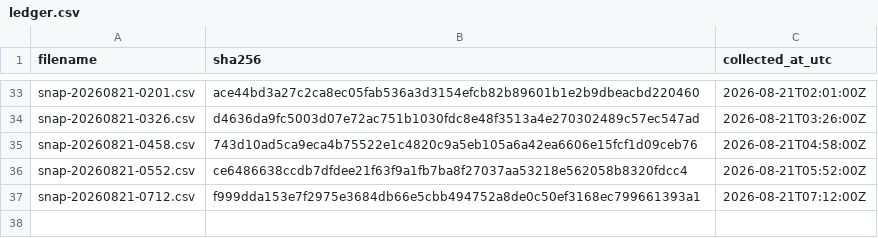
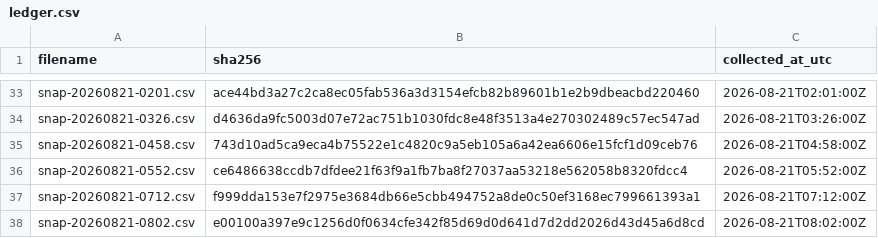
Before and after one commit to twill3c/midashi-sanmenkyo, a CSV file: data/ledger.csv, drawn as a sheet; only a part is shown, gaps mark what is left out; the diff names each change by its address in the sheet, - before the commit and + after, or states it on an @@ line.

```diff
--- a/data/ledger.csv
+++ b/data/ledger.csv
+row 38: snap-20260821-0802.csv | e00100a397e9c1256d0f0634cfe342f85d69d0d641d7d2dd2026d43d45a6d8cd | 2026-08-21T08:02:00Z
```
Also changed, not shown: 1 other file.
